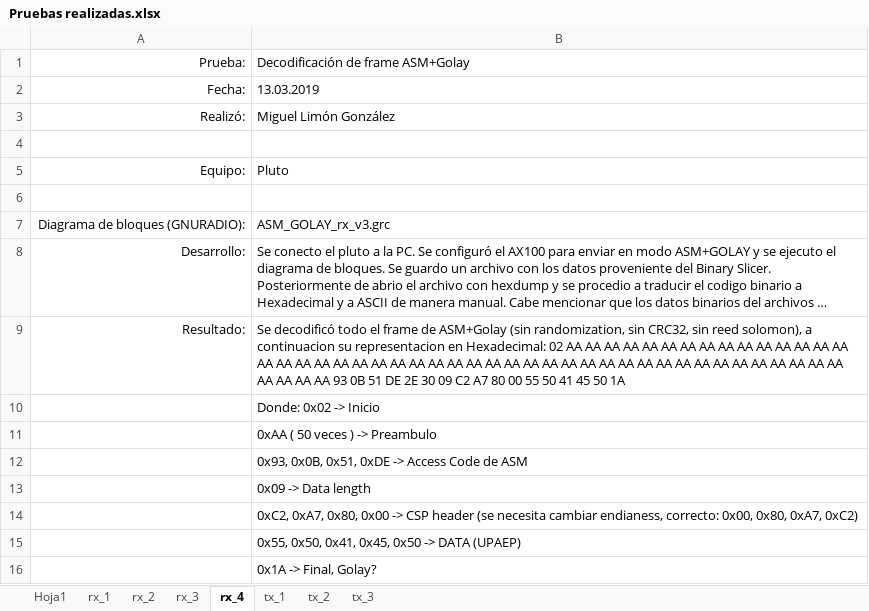
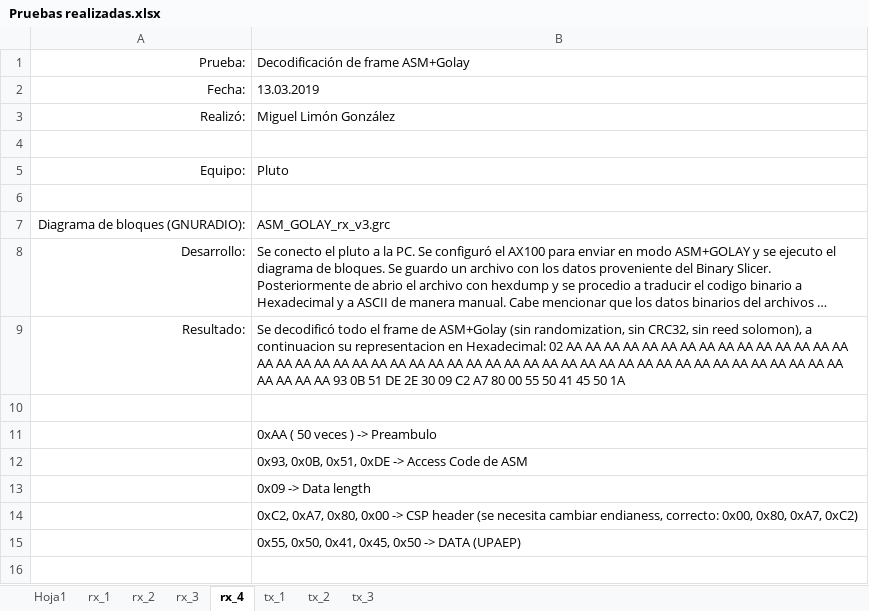
Before and after one commit to miligon/ground, an Excel workbook: doc/Pruebas realizadas.xlsx, sheet rx_4, drawn as a sheet; long unchanged cells end in …; values as stored, in another font and other column widths than the file's, no borders; the diff names each change by its address in the sheet, - before the commit and + after, or states it on an @@ line.

```diff
--- a/doc/Pruebas realizadas.xlsx (sheet rx_4)
+++ b/doc/Pruebas realizadas.xlsx (sheet rx_4)
-B10: Donde: 0x02 -> Inicio
+B10: (empty)
-row 16:  | 0x1A -> Final, Golay?
```
Also changed, not shown: charts or pictures, 10 other files.
